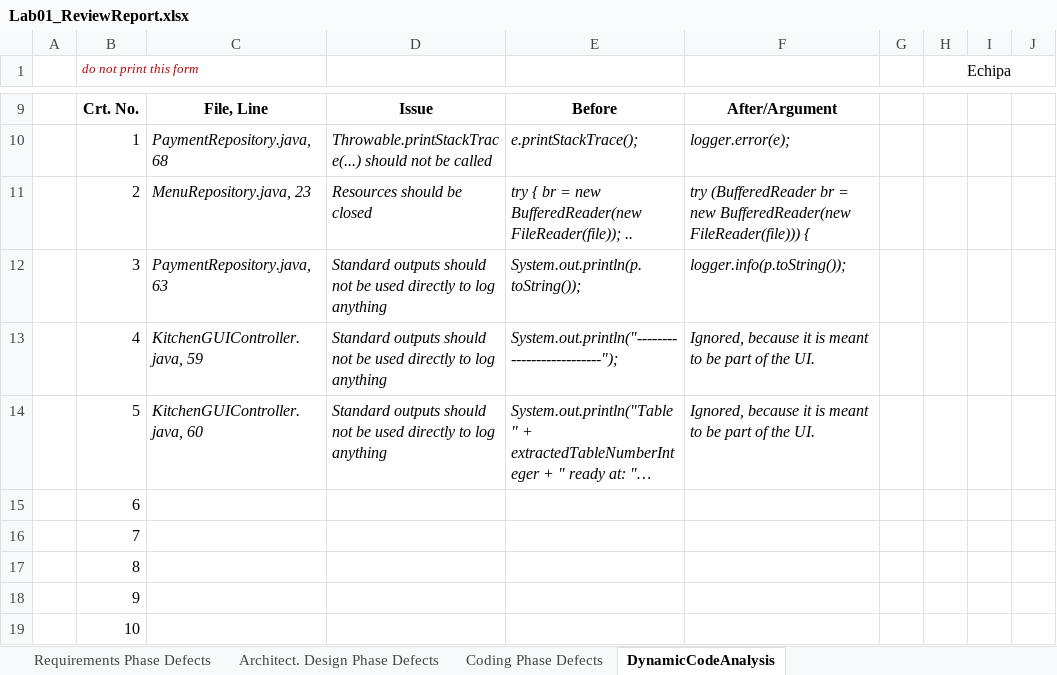
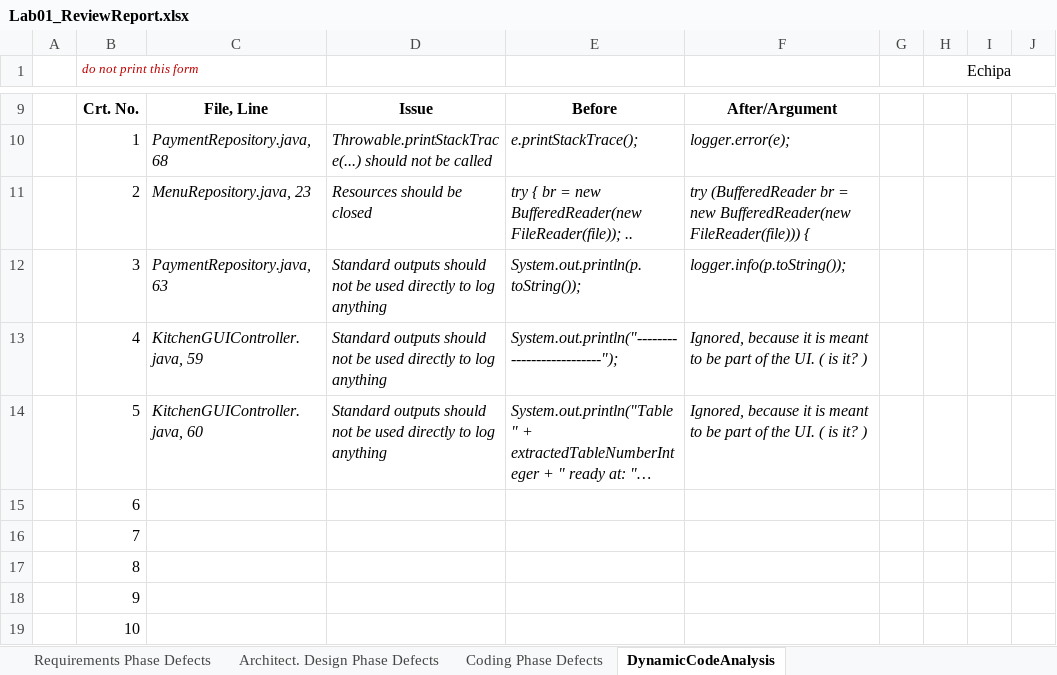
Before and after one commit to paulcbn/pizza_shop_vvss2020_test, an Excel workbook: Docs/Lab01/Lab01_ReviewReport.xlsx, sheet DynamicCodeAnalysis, drawn as a sheet; only a part is shown, gaps mark what is left out; long unchanged cells end in …; values as stored, in another font and other column widths than the file's, no borders; the diff names each change by its address in the sheet, - before the commit and + after, or states it on an @@ line.

```diff
--- a/Docs/Lab01/Lab01_ReviewReport.xlsx (sheet DynamicCodeAnalysis)
+++ b/Docs/Lab01/Lab01_ReviewReport.xlsx (sheet DynamicCodeAnalysis)
-F13:F14: …the UI.
+F13:F14: …the UI. ( is it? )
```
Also changed, not shown: Docs/lab01/Lab01_ReviewReport.xlsx, 7 other files.
